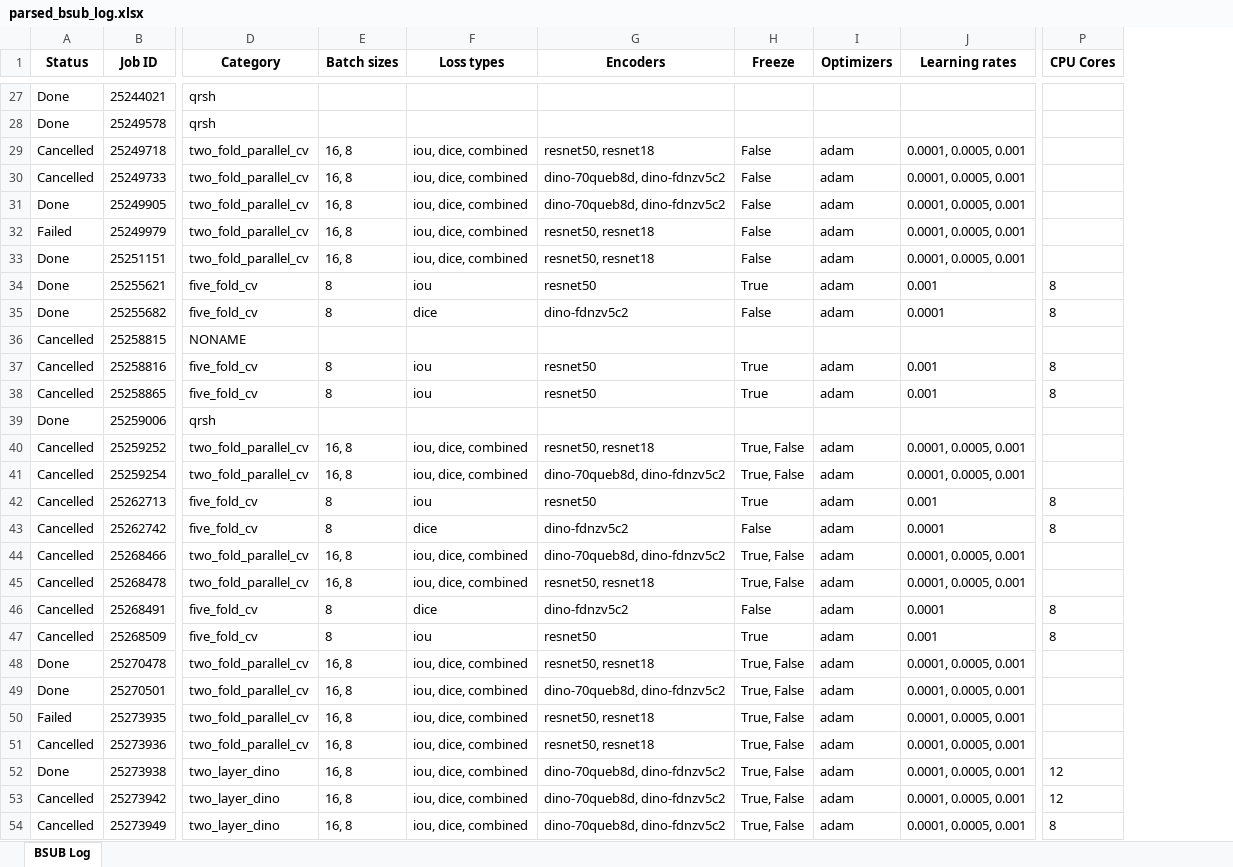
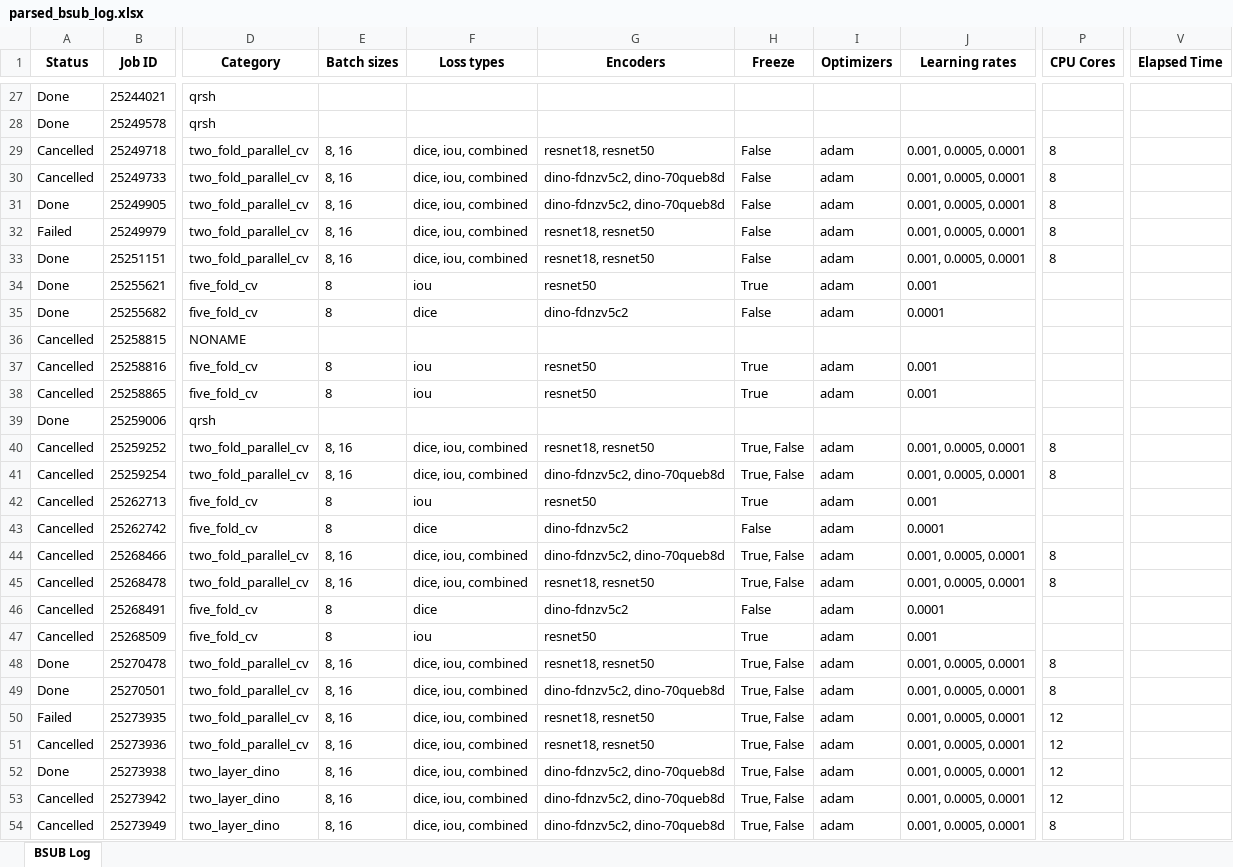
Before and after one commit to Alfred-Aqraou/nk-cell-segmentation, an Excel workbook: parsed_bsub_log.xlsx, sheet BSUB Log, drawn as a sheet; only a part is shown, gaps mark what is left out; values as stored, in another font and other column widths than the file's, no borders; the diff covers the shown part only; the diff names each change by its address in the sheet, - before the commit and + after, or states it on an @@ line.

```diff
--- a/parsed_bsub_log.xlsx (sheet BSUB Log)
+++ b/parsed_bsub_log.xlsx (sheet BSUB Log)
+column V (Elapsed Time), empty
-E29:E33 (Batch sizes): 16, 8
+E29:E33 (Batch sizes): 8, 16
-F29:F33 (Loss types): iou, dice, combined
+F29:F33 (Loss types): dice, iou, combined
-G29 (Encoders): resnet50, resnet18
+G29 (Encoders): resnet18, resnet50
-J29:J33 (Learning rates): 0.0001, 0.0005, 0.001
+J29:J33 (Learning rates): 0.001, 0.0005, 0.0001
-P29:P33 (CPU Cores): (empty)
+P29:P33 (CPU Cores): 8
-G30:G31 (Encoders): dino-70queb8d, dino-fdnzv5c2
+G30:G31 (Encoders): dino-fdnzv5c2, dino-70queb8d
-G32:G33 (Encoders): resnet50, resnet18
+G32:G33 (Encoders): resnet18, resnet50
-P34:P35 (CPU Cores): 8
+P34:P35 (CPU Cores): (empty)
-P37:P38 (CPU Cores): 8
+P37:P38 (CPU Cores): (empty)
-E40:E41 (Batch sizes): 16, 8
+E40:E41 (Batch sizes): 8, 16
-F40:F41 (Loss types): iou, dice, combined
+F40:F41 (Loss types): dice, iou, combined
-G40 (Encoders): resnet50, resnet18
+G40 (Encoders): resnet18, resnet50
-J40:J41 (Learning rates): 0.0001, 0.0005, 0.001
+J40:J41 (Learning rates): 0.001, 0.0005, 0.0001
-P40:P41 (CPU Cores): (empty)
+P40:P41 (CPU Cores): 8
-G41 (Encoders): dino-70queb8d, dino-fdnzv5c2
+G41 (Encoders): dino-fdnzv5c2, dino-70queb8d
-P42:P43 (CPU Cores): 8
+P42:P43 (CPU Cores): (empty)
-E44:E45 (Batch sizes): 16, 8
+E44:E45 (Batch sizes): 8, 16
-F44:F45 (Loss types): iou, dice, combined
+F44:F45 (Loss types): dice, iou, combined
-G44 (Encoders): dino-70queb8d, dino-fdnzv5c2
+G44 (Encoders): dino-fdnzv5c2, dino-70queb8d
-J44:J45 (Learning rates): 0.0001, 0.0005, 0.001
+J44:J45 (Learning rates): 0.001, 0.0005, 0.0001
-P44:P45 (CPU Cores): (empty)
+P44:P45 (CPU Cores): 8
-G45 (Encoders): resnet50, resnet18
+G45 (Encoders): resnet18, resnet50
-P46:P47 (CPU Cores): 8
+P46:P47 (CPU Cores): (empty)
-E48:E54 (Batch sizes): 16, 8
+E48:E54 (Batch sizes): 8, 16
-F48:F54 (Loss types): iou, dice, combined
+F48:F54 (Loss types): dice, iou, combined
-G48 (Encoders): resnet50, resnet18
+G48 (Encoders): resnet18, resnet50
-J48:J54 (Learning rates): 0.0001, 0.0005, 0.001
+J48:J54 (Learning rates): 0.001, 0.0005, 0.0001
-P48:P49 (CPU Cores): (empty)
+P48:P49 (CPU Cores): 8
-G49 (Encoders): dino-70queb8d, dino-fdnzv5c2
+G49 (Encoders): dino-fdnzv5c2, dino-70queb8d
-G50:G51 (Encoders): resnet50, resnet18
+G50:G51 (Encoders): resnet18, resnet50
-P50:P51 (CPU Cores): (empty)
+P50:P51 (CPU Cores): 12
-G52:G54 (Encoders): dino-70queb8d, dino-fdnzv5c2
+G52:G54 (Encoders): dino-fdnzv5c2, dino-70queb8d
```
Also changed, not shown: 153 edited cells elsewhere in this sheet, 1 other file.
